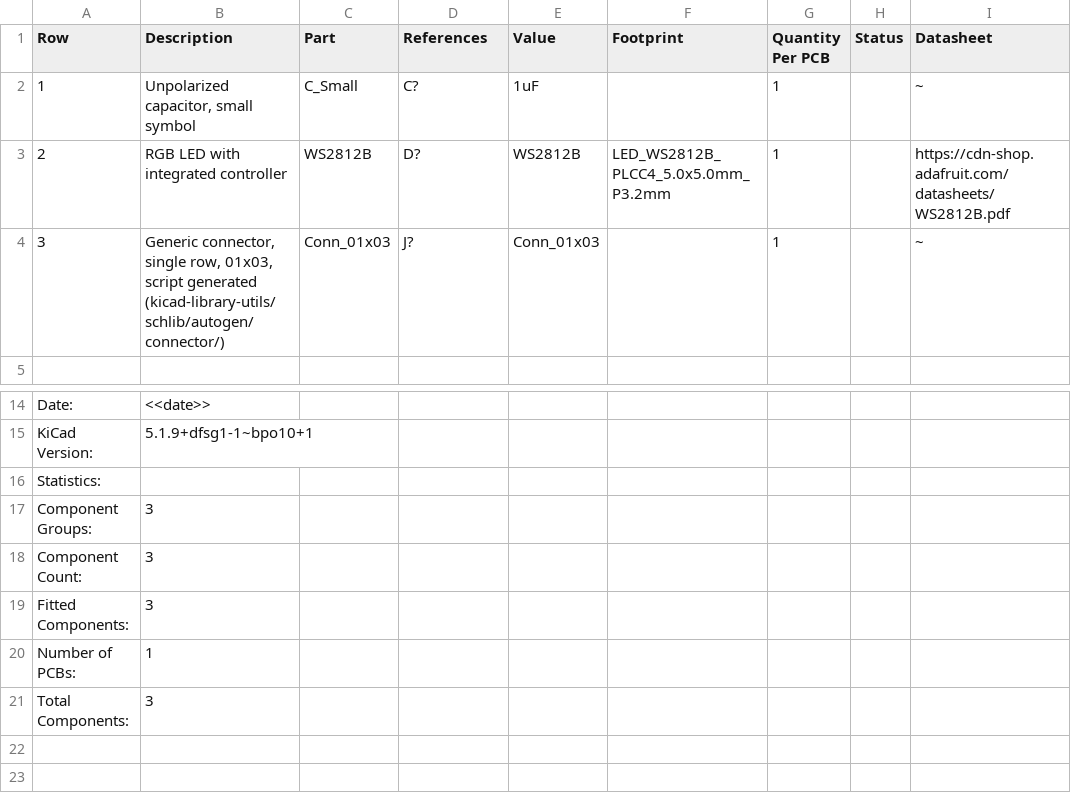
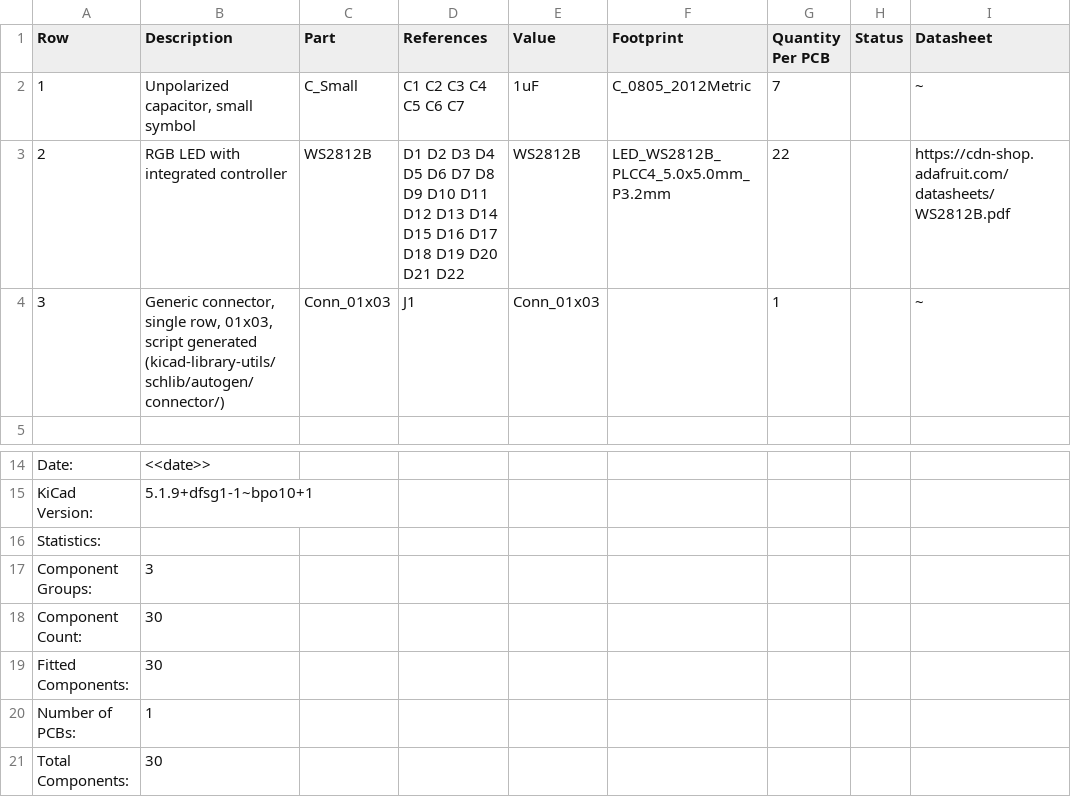
Before and after one commit to 42CrMo4/7Segment_hxmm, a CSV file: Fabrication/BoM/design-bom.csv, drawn as a sheet; only a part is shown, gaps mark what is left out.

```diff
--- a/Fabrication/BoM/design-bom.csv
+++ b/Fabrication/BoM/design-bom.csv
@@ -1,5 +1,5 @@
 Row,Description,Part,References,Value,Footprint,Quantity Per PCB,Status,Datasheet
-1,"Unpolarized capacitor, small symbol",C_Small,C?,1uF,,1, ,~
-2,RGB LED with integrated controller,WS2812B,D?,WS2812B,LED_WS2812B_PLCC4_5.0x5.0mm_P3.2mm,1, ,https://cdn-shop.adafruit.com/datasheets/WS2812B.pdf
-3,"Generic connector, single row, 01x03, script generated (kicad-library-utils/schlib/autogen/connector/)",Conn_01x03,J?,Conn_01x03,,1, ,~
+1,"Unpolarized capacitor, small symbol",C_Small,C1 C2 C3 C4 C5 C6 C7,1uF,C_0805_2012Metric,7, ,~
+2,RGB LED with integrated controller,WS2812B,D1 D2 D3 D4 D5 D6 D7 D8 D9 D10 D11 D12 D13 D14 D15 D16 D17 D18 D19 D20 D21 D22,WS2812B,LED_WS2812B_PLCC4_5.0x5.0mm_P3.2mm,22, ,https://cdn-shop.adafruit.com/datasheets/WS2812B.pdf
+3,"Generic connector, single row, 01x03, script generated (kicad-library-utils/schlib/autogen/connector/)",Conn_01x03,J1,Conn_01x03,,1, ,~
 
@@ -17,5 +17,5 @@ Statistics:
 Component Groups:,3
-Component Count:,3
-Fitted Components:,3
+Component Count:,30
+Fitted Components:,30
 Number of PCBs:,1
-Total Components:,3
+Total Components:,30
```
Also changed, not shown: Fabrication/BoM/design-bom-short.csv, 1 other file.
